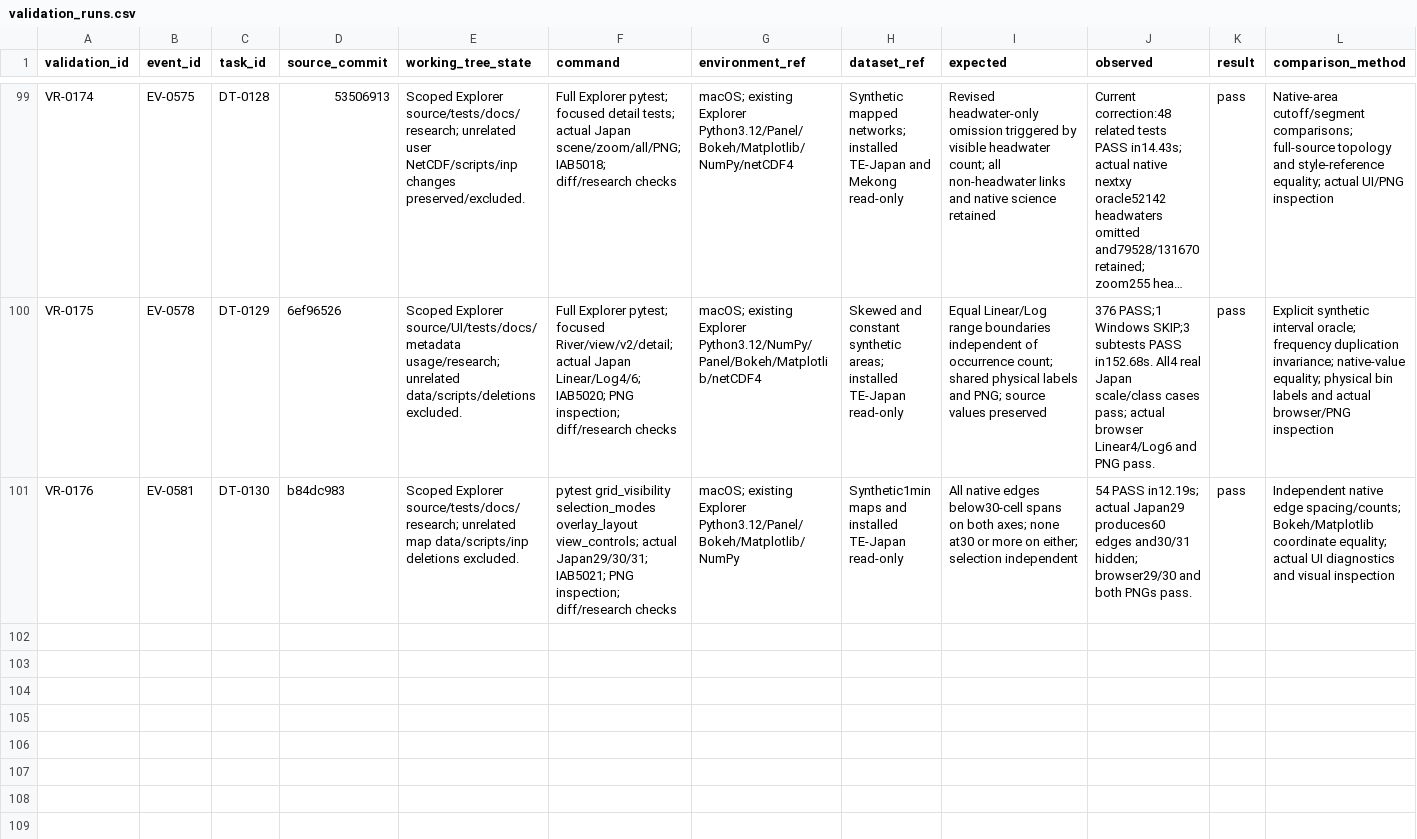
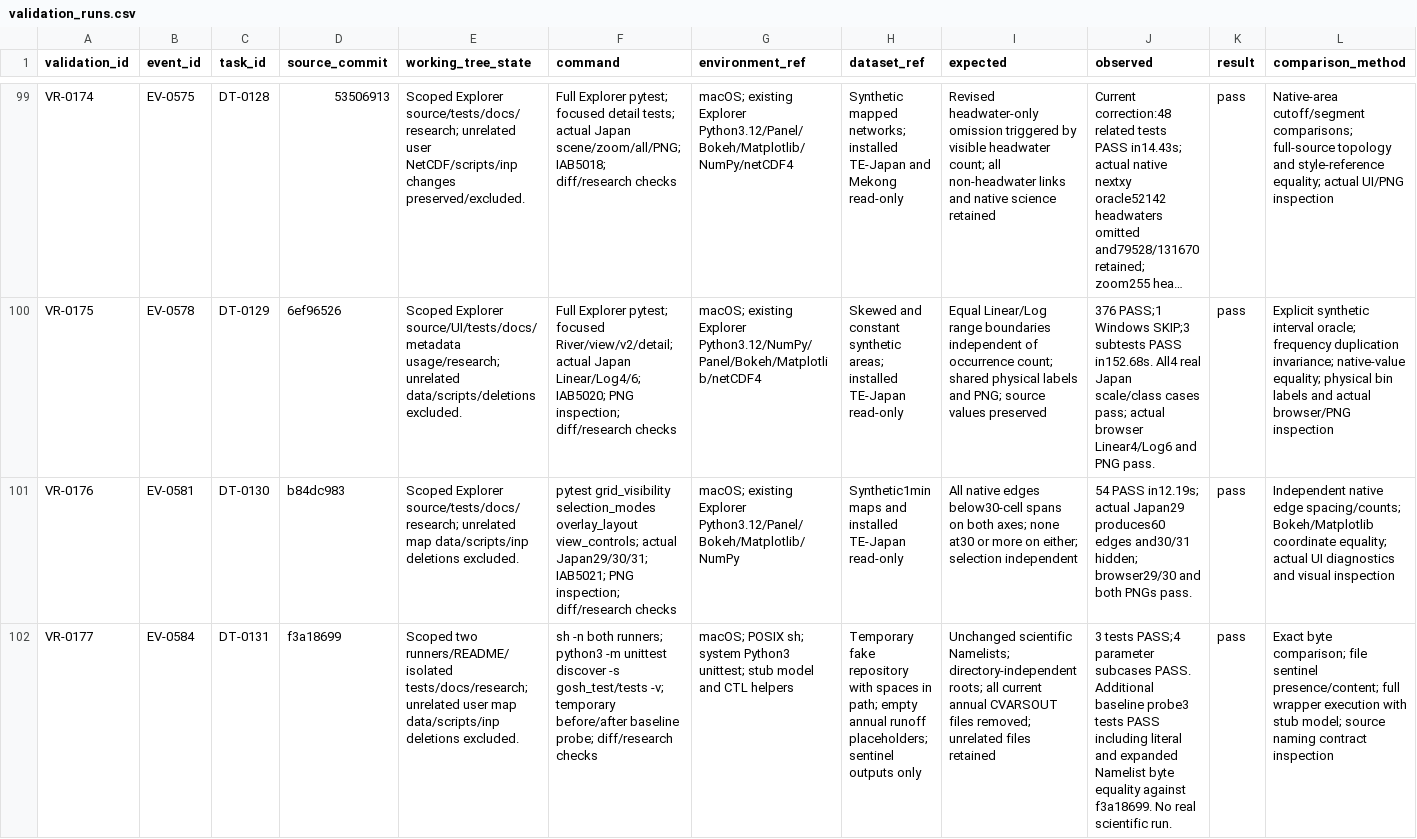
Before and after one commit to global-hydrodynamics/cmf_v5_beta, a CSV file: research/validation_runs.csv, drawn as a sheet; only a part is shown, gaps mark what is left out; long unchanged cells end in …; rows hold the shown columns only; the diff names each change by its address in the sheet, - before the commit and + after, or states it on an @@ line.

```diff
--- a/research/validation_runs.csv
+++ b/research/validation_runs.csv
+row 102: VR-0177 | EV-0584 | DT-0131 | f3a18699 | Scoped two runners/README/isolated tests/docs/research; unrelated user map data/scripts/inp deletions excluded. | sh -n both runners; python3 -m unittest discover -s gosh_test/tests -v; temporary before/after baseline probe; diff/research checks | macOS; POSIX sh; system Python3 unittest; stub model and CTL helpers | Temporary fake repository with spaces in path; empty annual runoff placeholders; sentinel outputs only | Unchanged scientific Namelists; directory-independent roots; all current annual CVARSOUT files removed; unrelated files retained | 3 tests PASS;4 parameter subcases PASS. Additional baseline probe3 tests PASS including literal and expanded Namelist byte equality against f3a18699. No real scientific run. | pass | Exact byte comparison; file sentinel presence/content; full wrapper execution with stub model; source naming contract inspection
```
Also changed, not shown: research/development_tasks.csv, research/events.csv, 6 other files.
